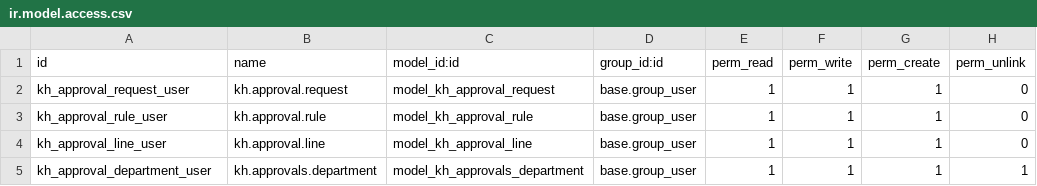
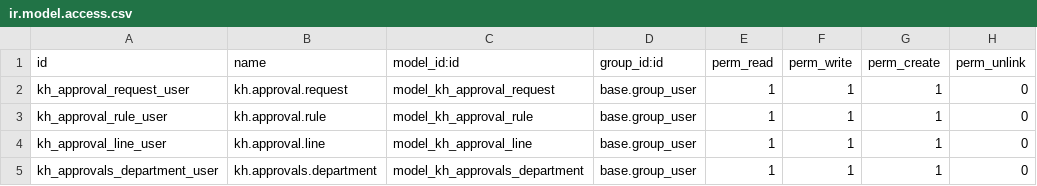
Before and after one commit to Khales-Group/odoo-custom-, a CSV file: addons/kh_approvals/security/ir.model.access.csv, drawn as a sheet.

Commit message:
dept: add model (name, company_id, active) + access

```diff
--- a/addons/kh_approvals/security/ir.model.access.csv
+++ b/addons/kh_approvals/security/ir.model.access.csv
@@ -4,2 +4,2 @@ kh_approval_rule_user,kh.approval.rule,model_kh_approval_rule,base.group_user,1,
 kh_approval_line_user,kh.approval.line,model_kh_approval_line,base.group_user,1,1,1,0
-kh_approval_department_user,kh.approvals.department,model_kh_approvals_department,base.group_user,1,1,1,1
+kh_approvals_department_user,kh.approvals.department,model_kh_approvals_department,base.group_user,1,1,1,0
```
Also changed, not shown: 2 other files.
